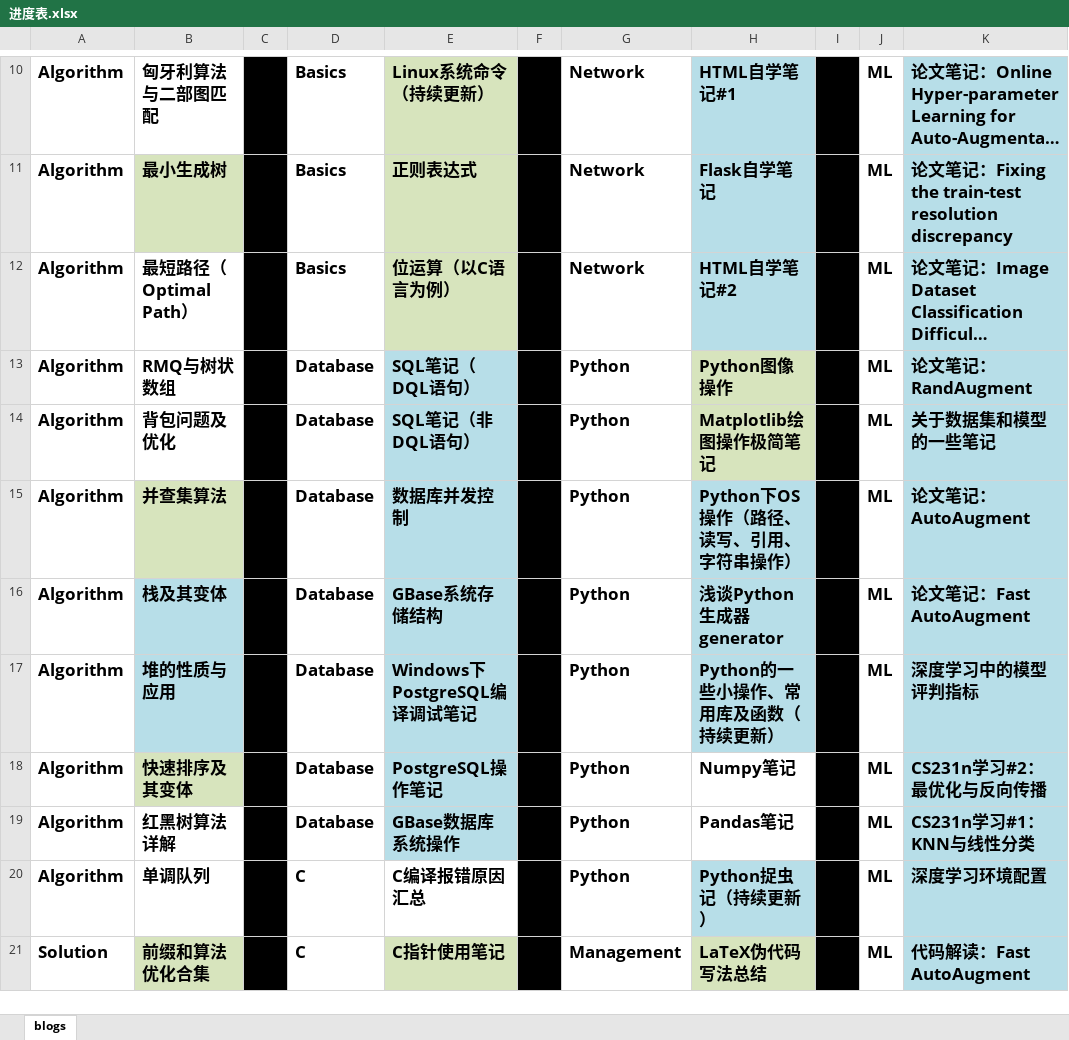
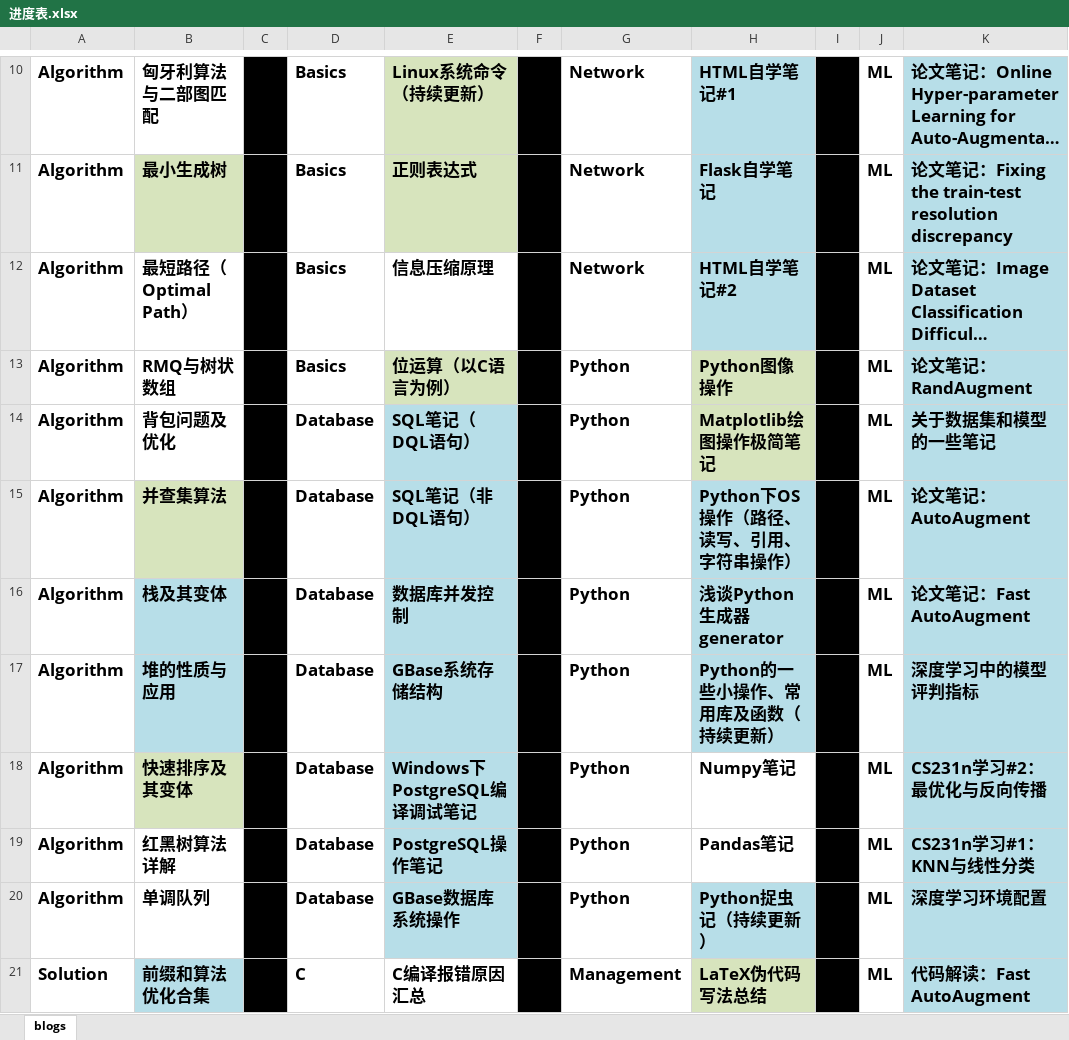
Before and after one commit to ZergWang/Blogs, an Excel workbook: 进度表.xlsx, sheet blogs, drawn as a sheet; only a part is shown, gaps mark what is left out; long unchanged cells end in …; values as stored, in another font and other column widths than the file's, no borders; the diff covers the shown part only; the diff names each change by its address in the sheet, - before the commit and + after, or states it on an @@ line.

```diff
--- a/进度表.xlsx (sheet blogs)
+++ b/进度表.xlsx (sheet blogs)
-E12: 位运算（以C语言为例）
+E12: 信息压缩原理
-E12 fill: #D7E4BD
+E12 fill: none
-D13: Database
+D13: Basics
-E13: SQL笔记（DQL语句）
+E13: 位运算（以C语言为例）
-E13 fill: #B7DEE8
+E13 fill: #D7E4BD
-E14: SQL笔记（非DQL语句）
+E14: SQL笔记（DQL语句）
-E15: 数据库并发控制
+E15: SQL笔记（非DQL语句）
-E16: GBase系统存储结构
+E16: 数据库并发控制
-E17: Windows下PostgreSQL编译调试笔记
+E17: GBase系统存储结构
-E18: PostgreSQL操作笔记
+E18: Windows下PostgreSQL编译调试笔记
-E19: GBase数据库系统操作
+E19: PostgreSQL操作笔记
-D20: C
+D20: Database
-E20: C编译报错原因汇总
+E20: GBase数据库系统操作
-E20 fill: none
+E20 fill: #B7DEE8
-B21 fill: #D7E4BD
+B21 fill: #B7DEE8
-E21: C指针使用笔记
+E21: C编译报错原因汇总
-E21 fill: #D7E4BD
+E21 fill: none
```
Also changed, not shown: 1 added row, 1 removed row, 11 edited cells and cell formats elsewhere in this sheet, 13 other files.
